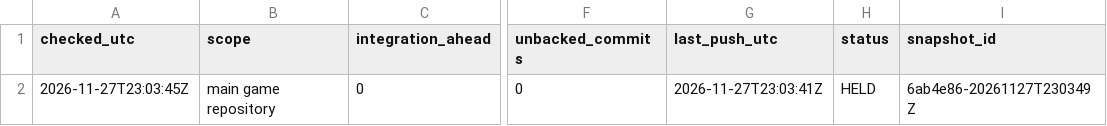
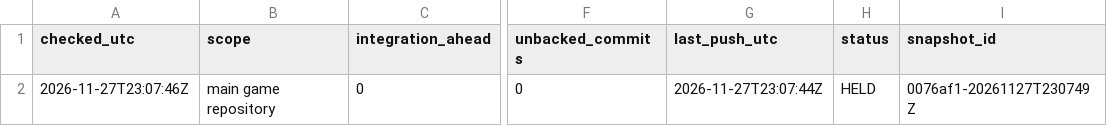
Before and after one commit to ksatriadipo/idle-space-courier-dashboard, a CSV file: data/git_sync.csv, drawn as a sheet; only a part is shown, gaps mark what is left out; the diff names each change by its address in the sheet, - before the commit and + after, or states it on an @@ line.

```diff
--- a/data/git_sync.csv
+++ b/data/git_sync.csv
-A2 (checked_utc): 2026-11-27T23:03:45Z
+A2 (checked_utc): 2026-11-27T23:07:46Z
-G2 (last_push_utc): 2026-11-27T23:03:41Z
+G2 (last_push_utc): 2026-11-27T23:07:44Z
-I2 (snapshot_id): 6ab4e86-20261127T230349Z
+I2 (snapshot_id): 0076af1-20261127T230749Z
```
Also changed, not shown: data/daily_metrics.csv, data/decisions.csv, 7 other files.
